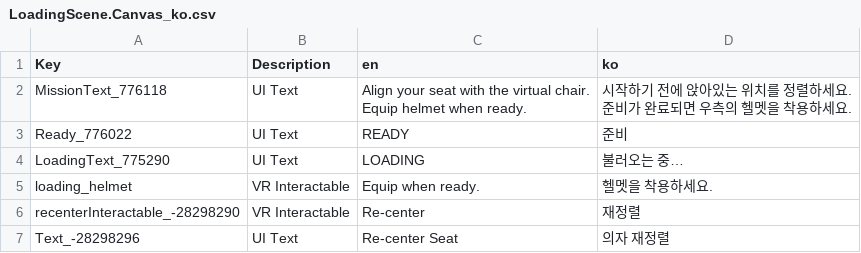
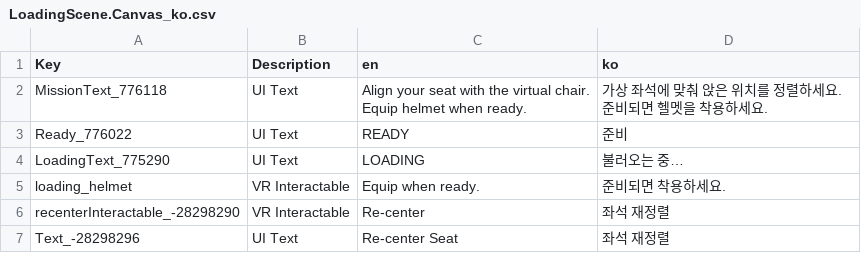
Before and after one commit to thyoondev/VTOL-VR-Korean-Localization, a CSV file: LoadingScene.Canvas_ko.csv, drawn as a sheet.

```diff
--- a/LoadingScene.Canvas_ko.csv
+++ b/LoadingScene.Canvas_ko.csv
@@ -1,11 +1,11 @@
 Key,Description,en,ko
-MissionText_776118,UI Text,"Align your seat with the virtual chair.
-
-Equip helmet when ready.","시작하기 전에 앉아있는 위치를 정렬하세요.
-
-준비가 완료되면 우측의 헬멧을 착용하세요."
+MissionText_776118,UI Text,"Align your seat with the virtual chair.
+
+Equip helmet when ready.","가상 좌석에 맞춰 앉은 위치를 정렬하세요.
+
+준비되면 헬멧을 착용하세요."
 Ready_776022,UI Text,READY,준비
 LoadingText_775290,UI Text,LOADING,불러오는 중…
-loading_helmet,VR Interactable,Equip when ready.,헬멧을 착용하세요.
-recenterInteractable_-28298290,VR Interactable,Re-center,재정렬
-Text_-28298296,UI Text,Re-center Seat,의자 재정렬
+loading_helmet,VR Interactable,Equip when ready.,준비되면 착용하세요.
+recenterInteractable_-28298290,VR Interactable,Re-center,좌석 재정렬
+Text_-28298296,UI Text,Re-center Seat,좌석 재정렬
```
Also changed, not shown: SamplerScene.main_ko.csv, VTWorkshopListEntry_ko.csv, 3 other files.
